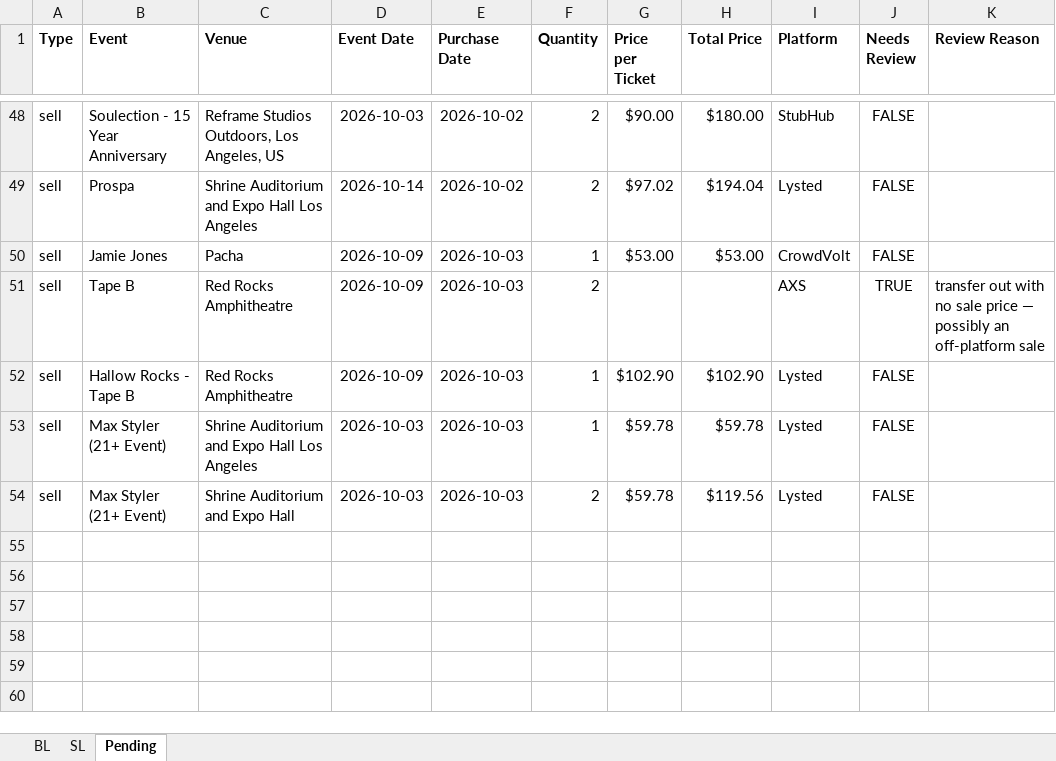
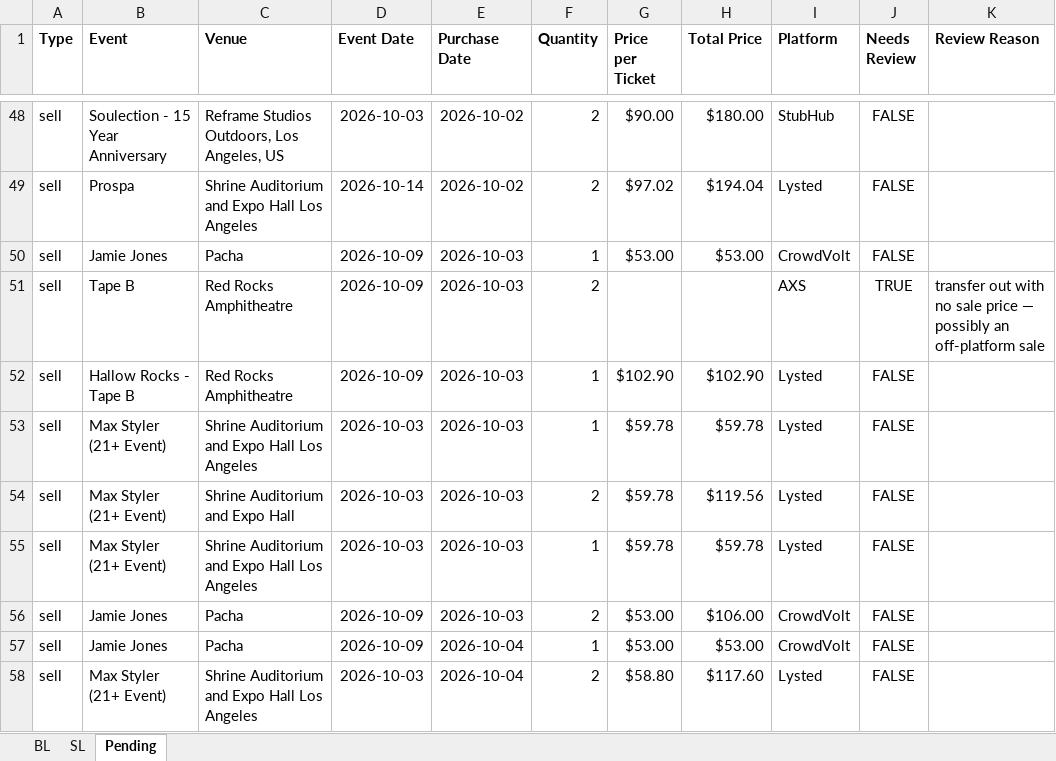
Before and after one commit to Cadennzzz/ticket-email-ingestion, an Excel workbook: EmailScrape.xlsx, sheet Pending, drawn as a sheet; only a part is shown, gaps mark what is left out; values as stored, in another font and other column widths than the file's, no borders; the diff names each change by its address in the sheet, - before the commit and + after, or states it on an @@ line.

```diff
--- a/EmailScrape.xlsx (sheet Pending)
+++ b/EmailScrape.xlsx (sheet Pending)
+row 55: sell | Max Styler (21+ Event) | Shrine Auditorium and Expo Hall Los Angeles | 2026-10-03 | 2026-10-03 | 1 | $59.78 | $59.78 | Lysted | FALSE
+row 56: sell | Jamie Jones | Pacha | 2026-10-09 | 2026-10-03 | 2 | $53.00 | $106.00 | CrowdVolt | FALSE
+row 57: sell | Jamie Jones | Pacha | 2026-10-09 | 2026-10-04 | 1 | $53.00 | $53.00 | CrowdVolt | FALSE
+row 58: sell | Max Styler (21+ Event) | Shrine Auditorium and Expo Hall Los Angeles | 2026-10-03 | 2026-10-04 | 2 | $58.80 | $117.60 | Lysted | FALSE
```
Also changed, not shown: 1 other file.
